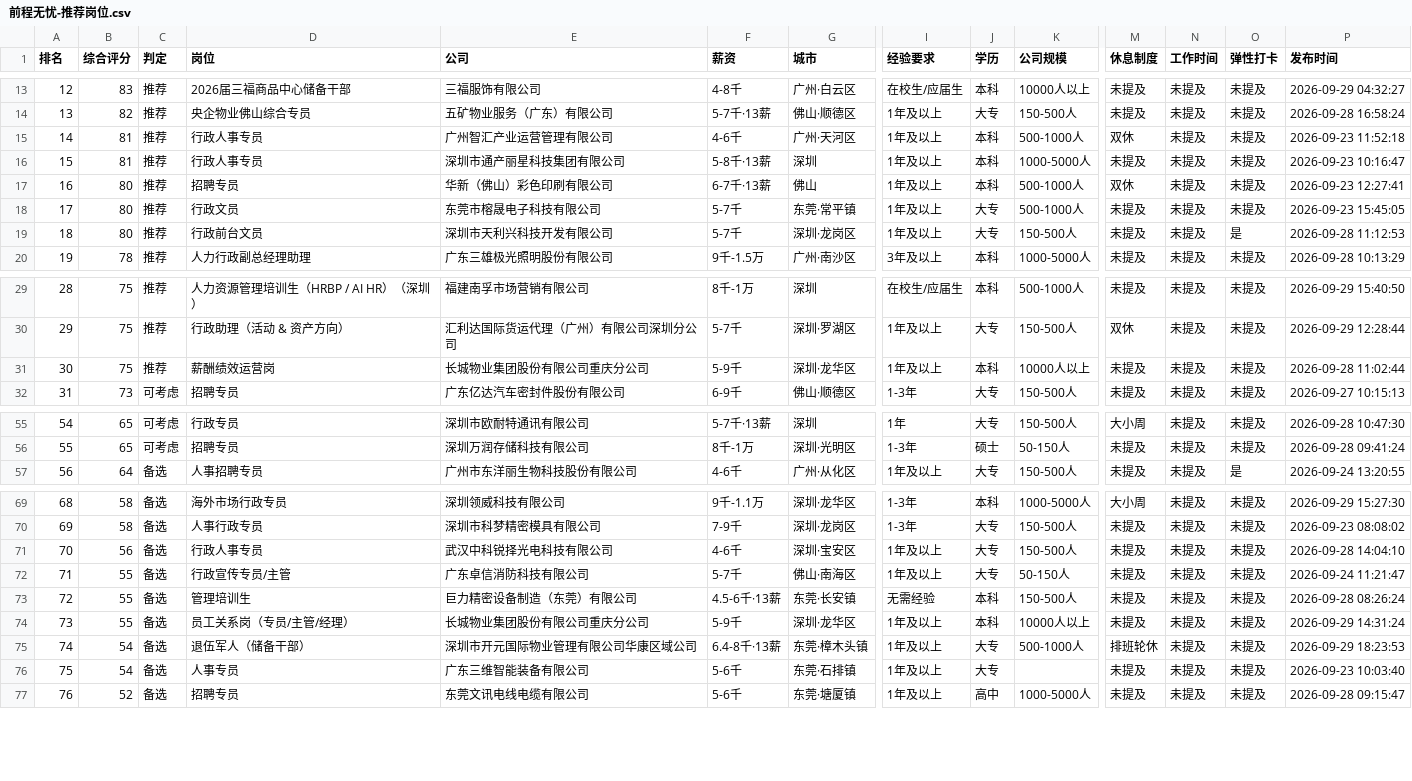
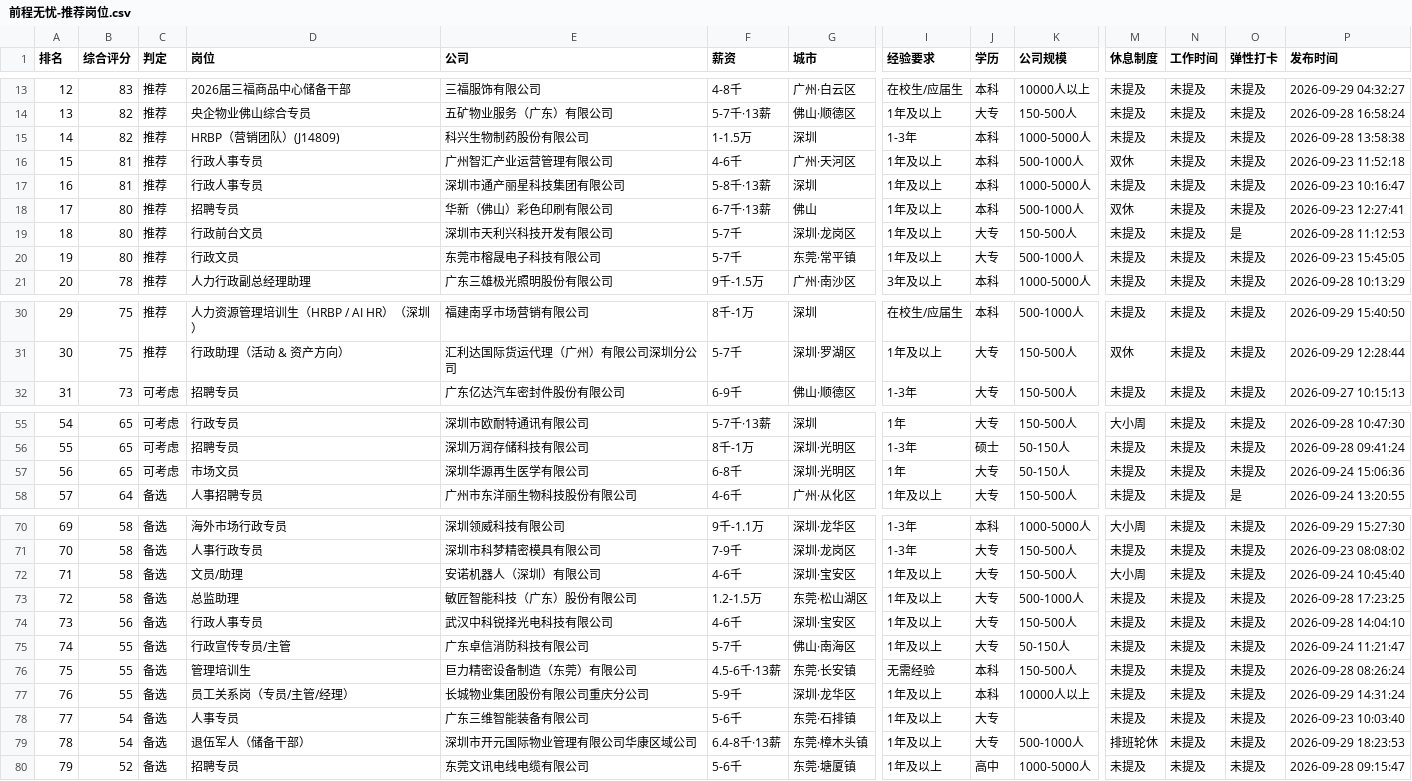
Before and after one commit to Linxi16/job-kanban, a CSV file: 岗位看板/前程无忧-推荐岗位.csv, drawn as a sheet; only a part is shown, gaps mark what is left out; removed rows and columns are numbered as before the commit, all else as after; rows hold the shown columns only; the diff covers the shown part only; the diff names each change by its address in the sheet, - before the commit and + after, or states it on an @@ line.

```diff
--- a/岗位看板/前程无忧-推荐岗位.csv
+++ b/岗位看板/前程无忧-推荐岗位.csv
+row 15: 14 | 82 | 推荐 | HRBP（营销团队）(J14809) | 科兴生物制药股份有限公司 | 1-1.5万 | 深圳 | 1-3年 | 本科 | 1000-5000人 | 未提及 | 未提及 | 未提及 | 2026-09-28 13:58:38
@@ column A (排名) renumbered from row 16 down @@
-row 31: 30 | 75 | 推荐 | 薪酬绩效运营岗 | 长城物业集团股份有限公司重庆分公司 | 5-9千 | 深圳·龙华区 | 1年及以上 | 本科 | 10000人以上 | 未提及 | 未提及 | 未提及 | 2026-09-28 11:02:44
+row 57: 56 | 65 | 可考虑 | 市场文员 | 深圳华源再生医学有限公司 | 6-8千 | 深圳·光明区 | 1年 | 大专 | 50-150人 | 未提及 | 未提及 | 未提及 | 2026-09-24 15:06:36
+row 72: 71 | 58 | 备选 | 文员/助理 | 安诺机器人（深圳）有限公司 | 4-6千 | 深圳·宝安区 | 1年及以上 | 大专 | 150-500人 | 大小周 | 未提及 | 未提及 | 2026-09-24 10:45:40
+row 73: 72 | 58 | 备选 | 总监助理 | 敏匠智能科技（广东）股份有限公司 | 1.2-1.5万 | 东莞·松山湖区 | 1年及以上 | 大专 | 500-1000人 | 未提及 | 未提及 | 未提及 | 2026-09-28 17:23:25
@@ row 76 moved to row 78: 77 @@
```
Also changed, not shown: 1 removed row and 1 moved row elsewhere in this file, 11 other files.
